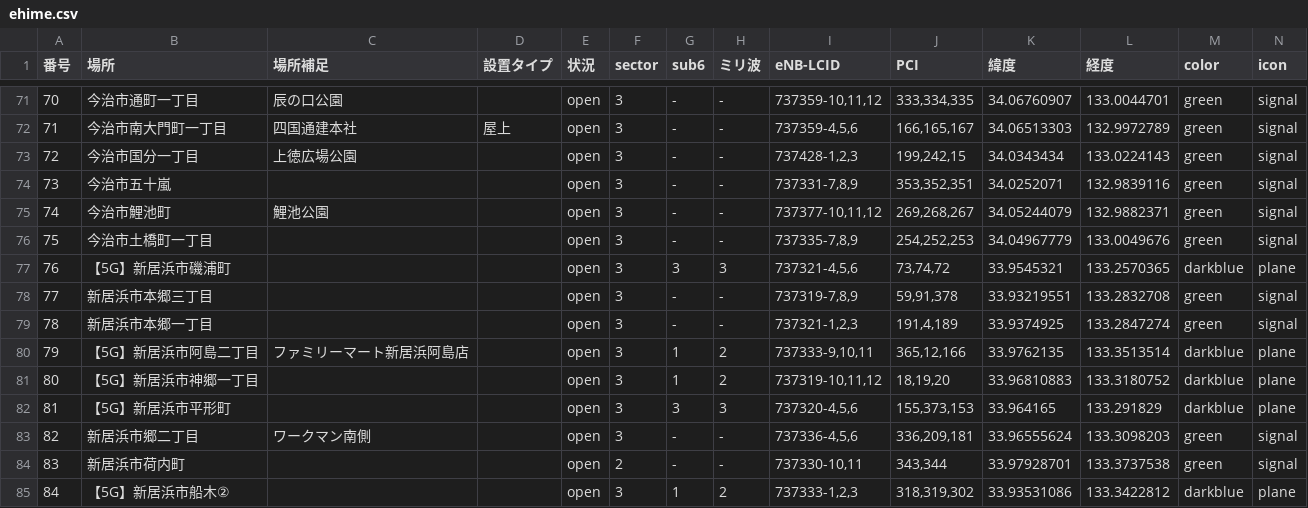
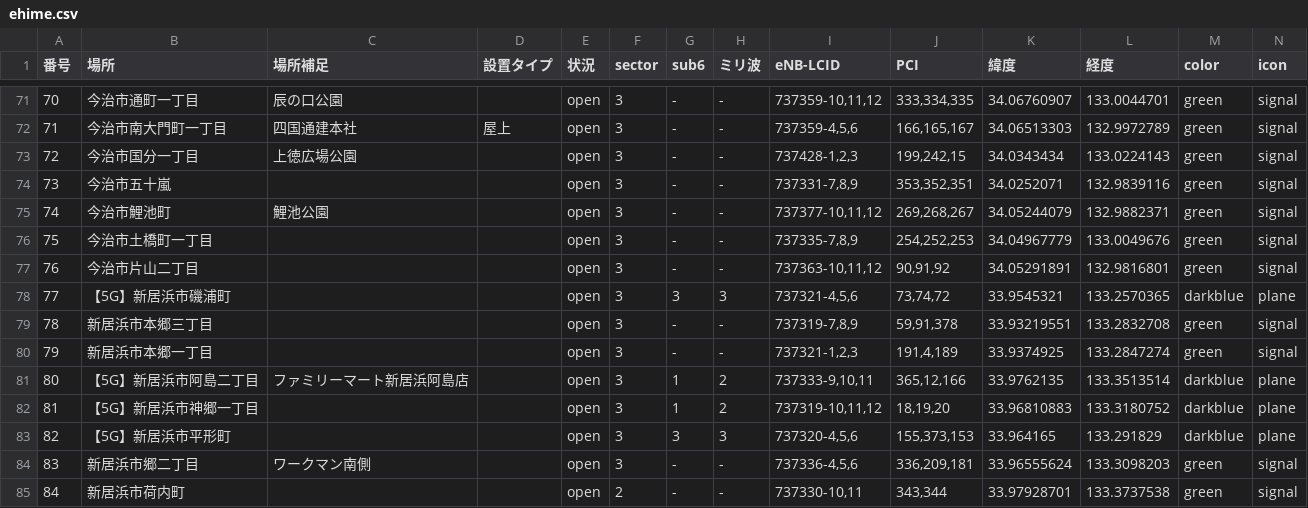
Before and after one commit to raku10ehime/map, a CSV file: ehime.csv, drawn as a sheet; only a part is shown, gaps mark what is left out; the shorter side is filled out with more unchanged rows; addresses are those after the commit; the diff names each change by its address in the sheet, - before the commit and + after, or states it on an @@ line.

```diff
--- a/ehime.csv
+++ b/ehime.csv
+row 77: 76 | 今治市片山二丁目 |  |  | open | 3 | - | - | 737363-10,11,12 | 90,91,92 | 34.05291891 | 132.9816801 | green | signal
@@ column A (番号) renumbered from row 78 down @@
```
Also changed, not shown: 2 other files.
